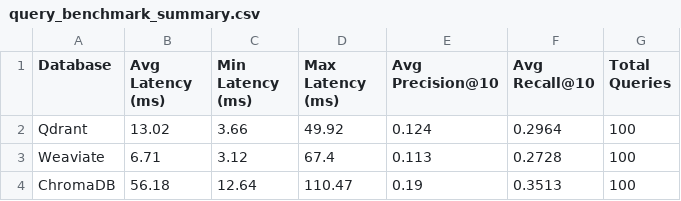
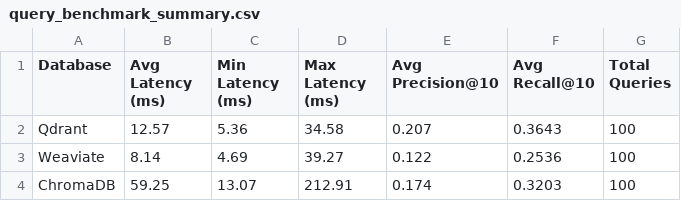
Before and after one commit to Shavidika/vector-db-benchmark, a CSV file: results/query_benchmark_summary.csv, drawn as a sheet.

```diff
--- a/results/query_benchmark_summary.csv
+++ b/results/query_benchmark_summary.csv
@@ -1,4 +1,4 @@
 Database,Avg Latency (ms),Min Latency (ms),Max Latency (ms),Avg Precision@10,Avg Recall@10,Total Queries
-Qdrant,13.02,3.66,49.92,0.124,0.2964,100
-Weaviate,6.71,3.12,67.4,0.113,0.2728,100
-ChromaDB,56.18,12.64,110.47,0.19,0.3513,100
+Qdrant,12.57,5.36,34.58,0.207,0.3643,100
+Weaviate,8.14,4.69,39.27,0.122,0.2536,100
+ChromaDB,59.25,13.07,212.91,0.174,0.3203,100
```
Also changed, not shown: results/multitenant_benchmark_summary.csv, results/query_benchmark_detailed.csv, 17 other files.
